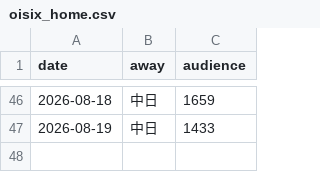
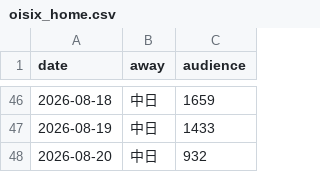
Before and after one commit to 55oisixniigata/npb-farm-tracker, a CSV file: oisix_home.csv, drawn as a sheet; only a part is shown, gaps mark what is left out; the diff names each change by its address in the sheet, - before the commit and + after, or states it on an @@ line.

```diff
--- a/oisix_home.csv
+++ b/oisix_home.csv
+row 48: 2026-08-20 | 中日 | 932
```
Also changed, not shown: 1 other file.
